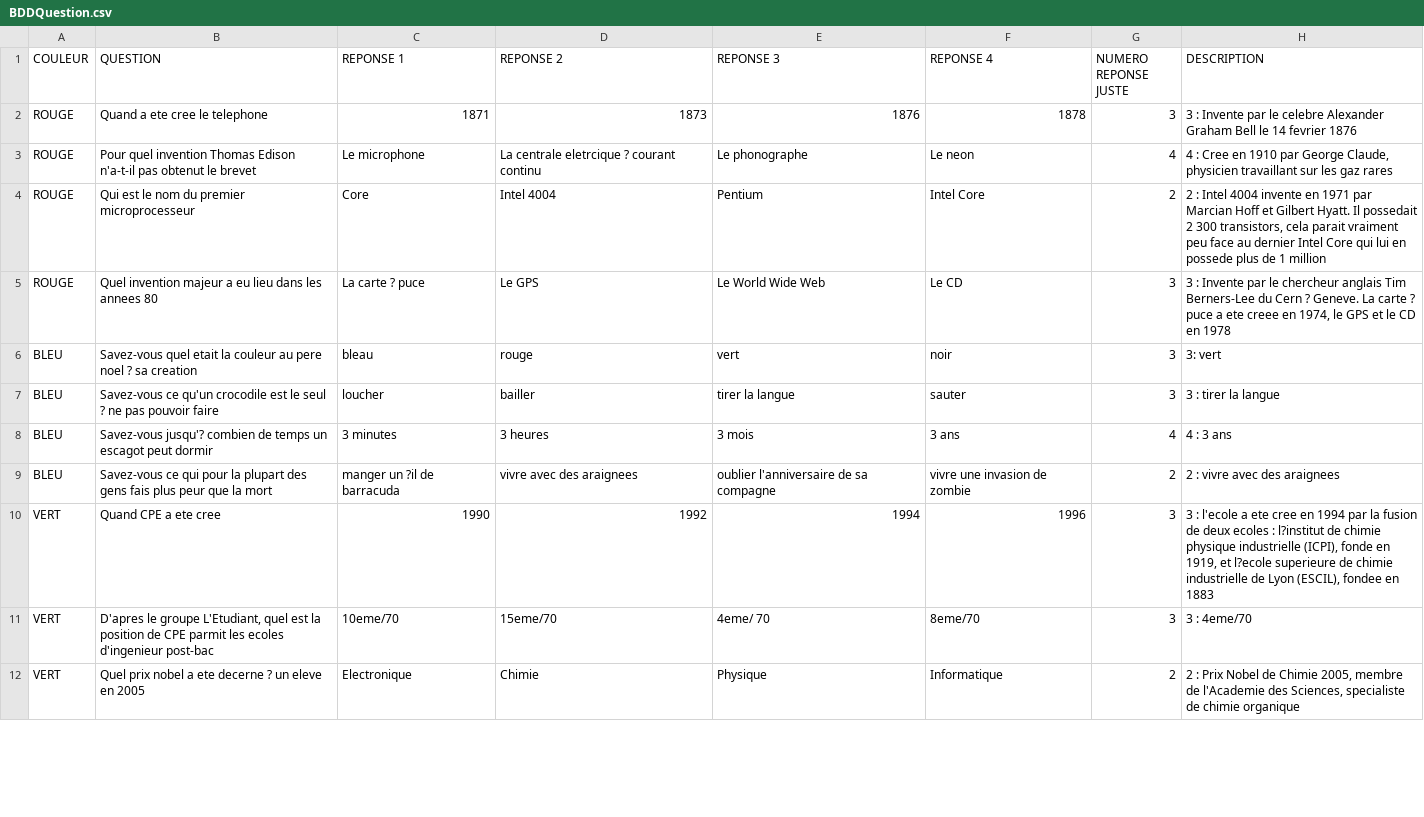
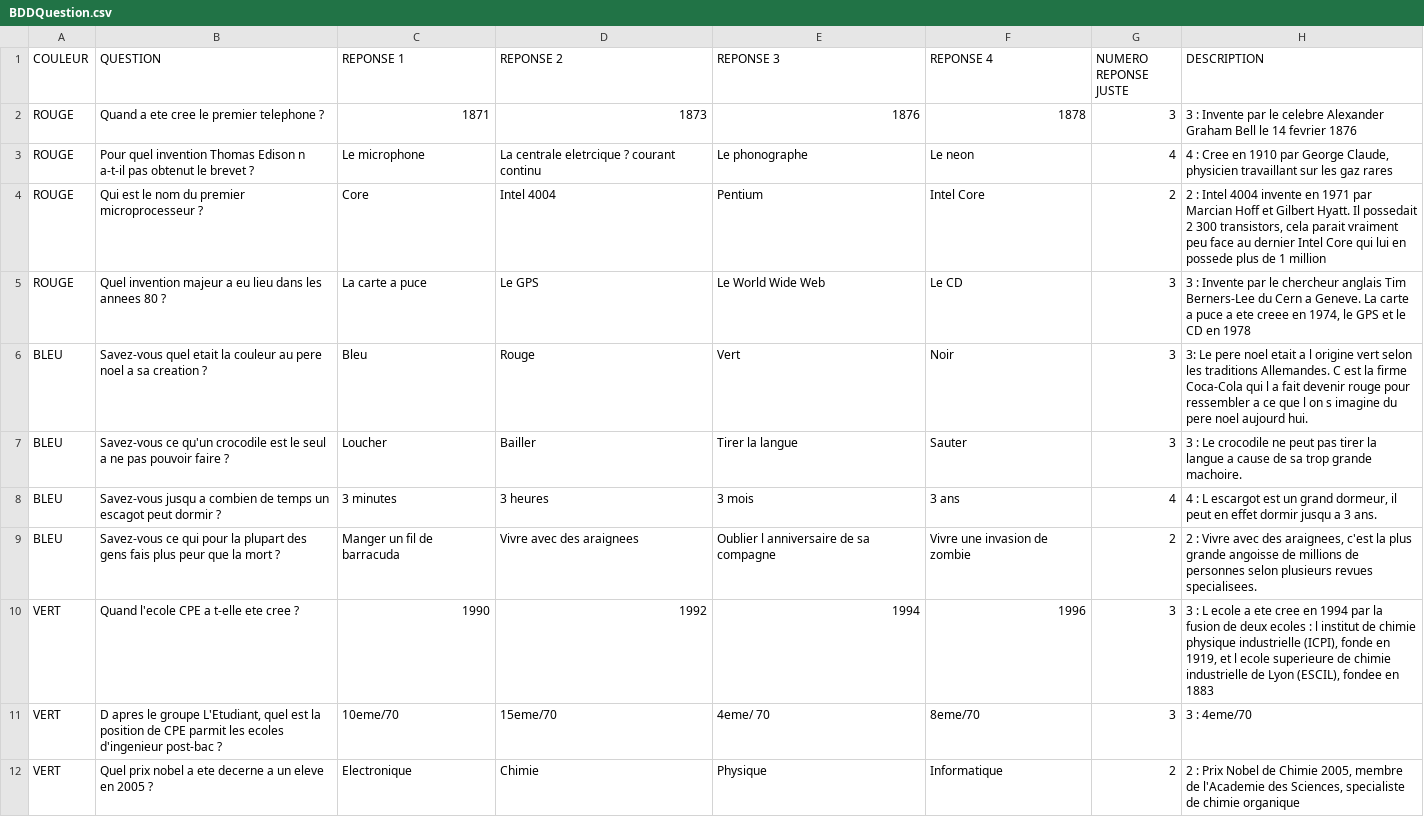
Before and after one commit to SebDEP69/Trivial-Poursuite-, a CSV file: BDDQuestion.csv, drawn as a sheet; only a part is shown; the diff covers the shown part only.

Commit message:
Fichier CSV sans accent et j'ai rajouté question et description
MERCI DE PRENDRE CELUI LA

```diff
--- a/BDDQuestion.csv
+++ b/BDDQuestion.csv
@@ -2,11 +2,11 @@ COULEUR;QUESTION;REPONSE 1;REPONSE 2;REPONSE 3;REPONSE 4;NUMERO REPONSE JUSTE;DE
-ROUGE;Quand a ete cree le telephone;1871;1873;1876;1878;3;3 : Invente par le celebre Alexander Graham Bell le 14 fevrier 1876;;;;;;
-ROUGE;Pour quel invention Thomas Edison n'a-t-il pas obtenut le brevet ;Le microphone;La centrale eletrcique ? courant continu;Le phonographe;Le neon;4;4 : Cree en 1910 par George Claude, physicien travaillant sur les gaz rares;;;;;;
-ROUGE;Qui est le nom du premier microprocesseur;Core;Intel 4004;Pentium;Intel Core;2;2 : Intel 4004 invente en 1971 par Marcian Hoff et Gilbert Hyatt. Il possedait 2 300 transistors, cela parait vraiment peu face au dernier Intel Core qui lui en possede plus de 1 million;;;;;;
-ROUGE;Quel invention majeur a eu lieu dans les annees 80;La carte ? puce;Le GPS;Le World Wide Web;Le CD;3;3 : Invente par le chercheur anglais Tim Berners-Lee du Cern ? Geneve. La carte ? puce a ete creee en 1974, le GPS et le CD en 1978;;;;;;
-BLEU;Savez-vous quel etait la couleur au pere noel ? sa creation;bleau;rouge;vert;noir;3;3: vert;;;;;;
-BLEU;Savez-vous ce qu'un crocodile est le seul ? ne pas pouvoir faire ;loucher;bailler;tirer la langue;sauter;3;3 : tirer la langue;;;;;;
-BLEU;Savez-vous jusqu'? combien de temps un escagot peut dormir;3 minutes;3 heures;3 mois;3 ans;4;4 : 3 ans;;;;;;
-BLEU;Savez-vous ce qui pour la plupart des gens fais plus peur que la mort;manger un ?il de barracuda;vivre avec des araignees;oublier l'anniversaire de sa compagne;vivre une invasion de zombie;2;2 : vivre avec des araignees;;;;;;
-VERT;Quand CPE a ete cree;1990;1992;1994;1996;3;3 : l'ecole a ete cree en 1994 par la fusion de deux ecoles : l?institut de chimie physique industrielle (ICPI), fonde en 1919, et l?ecole superieure de chimie industrielle de Lyon (ESCIL), fondee en 1883;;;;;;
-VERT;D'apres le groupe L'Etudiant, quel est la position de CPE parmit les ecoles d'ingenieur post-bac;10eme/70;15eme/70;4eme/ 70;8eme/70;3;3 : 4eme/70;;;;;;
-VERT;Quel prix nobel a ete decerne ? un eleve en 2005;Electronique;Chimie;Physique;Informatique;2;2 : Prix Nobel de Chimie 2005, membre de l'Academie des Sciences, specialiste de chimie organique;;;;;;
+ROUGE;Quand a ete cree le premier telephone ? ;1871;1873;1876;1878;3;3 : Invente par le celebre Alexander Graham Bell le 14 fevrier 1876
+ROUGE;Pour quel invention Thomas Edison n a-t-il pas obtenut le brevet ?;Le microphone;La centrale eletrcique ? courant continu;Le phonographe;Le neon;4;4 : Cree en 1910 par George Claude, physicien travaillant sur les gaz rares
+ROUGE;Qui est le nom du premier microprocesseur ? ;Core;Intel 4004;Pentium;Intel Core;2;2 : Intel 4004 invente en 1971 par Marcian Hoff et Gilbert Hyatt. Il possedait 2 300 transistors, cela parait vraiment peu face au dernier Intel Core qui lui en possede plus de 1 million
+ROUGE;Quel invention majeur a eu lieu dans les annees 80 ?;La carte a puce;Le GPS;Le World Wide Web;Le CD;3;3 : Invente par le chercheur anglais Tim Berners-Lee du Cern a Geneve. La carte a puce a ete creee en 1974, le GPS et le CD en 1978
+BLEU;Savez-vous quel etait la couleur au pere noel a sa creation ?;Bleu;Rouge;Vert;Noir;3;3: Le pere noel etait a l origine vert selon les traditions Allemandes. C est la firme Coca-Cola qui l a fait devenir rouge pour ressembler a ce que l on s imagine du pere noel aujourd hui.
+BLEU;Savez-vous ce qu'un crocodile est le seul a ne pas pouvoir faire ? ;Loucher;Bailler;Tirer la langue;Sauter;3;3 : Le crocodile ne peut pas tirer la langue a cause de sa trop grande machoire.
+BLEU;Savez-vous jusqu a combien de temps un escagot peut dormir ?;3 minutes;3 heures;3 mois;3 ans;4;4 : L escargot est un grand dormeur, il peut en effet dormir jusqu a 3 ans.
+BLEU;Savez-vous ce qui pour la plupart des gens fais plus peur que la mort ? ;Manger un fil de barracuda;Vivre avec des araignees;Oublier l anniversaire de sa compagne;Vivre une invasion de zombie;2;2 : Vivre avec des araignees, c'est la plus grande angoisse de millions de personnes selon plusieurs revues specialisees.
+VERT;Quand l'ecole CPE a t-elle ete cree ? ;1990;1992;1994;1996;3;3 : L ecole a ete cree en 1994 par la fusion de deux ecoles : l institut de chimie physique industrielle (ICPI), fonde en 1919, et l ecole superieure de chimie industrielle de Lyon (ESCIL), fondee en 1883
+VERT;D apres le groupe L'Etudiant, quel est la position de CPE parmit les ecoles d'ingenieur post-bac ? ;10eme/70;15eme/70;4eme/ 70;8eme/70;3;3 : 4eme/70
+VERT;Quel prix nobel a ete decerne a un eleve en 2005 ? ;Electronique;Chimie;Physique;Informatique;2;2 : Prix Nobel de Chimie 2005, membre de l'Academie des Sciences, specialiste de chimie organique
```
Also changed, not shown: 1 added row and 14 edited cells elsewhere in this file, BDDScore.csv.
